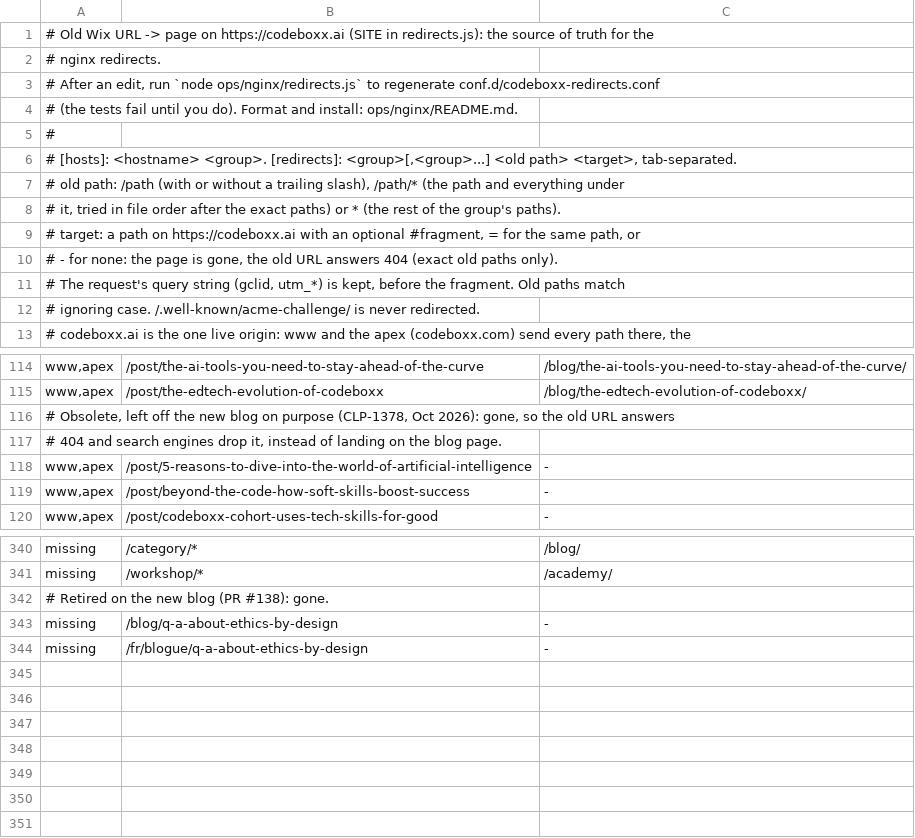
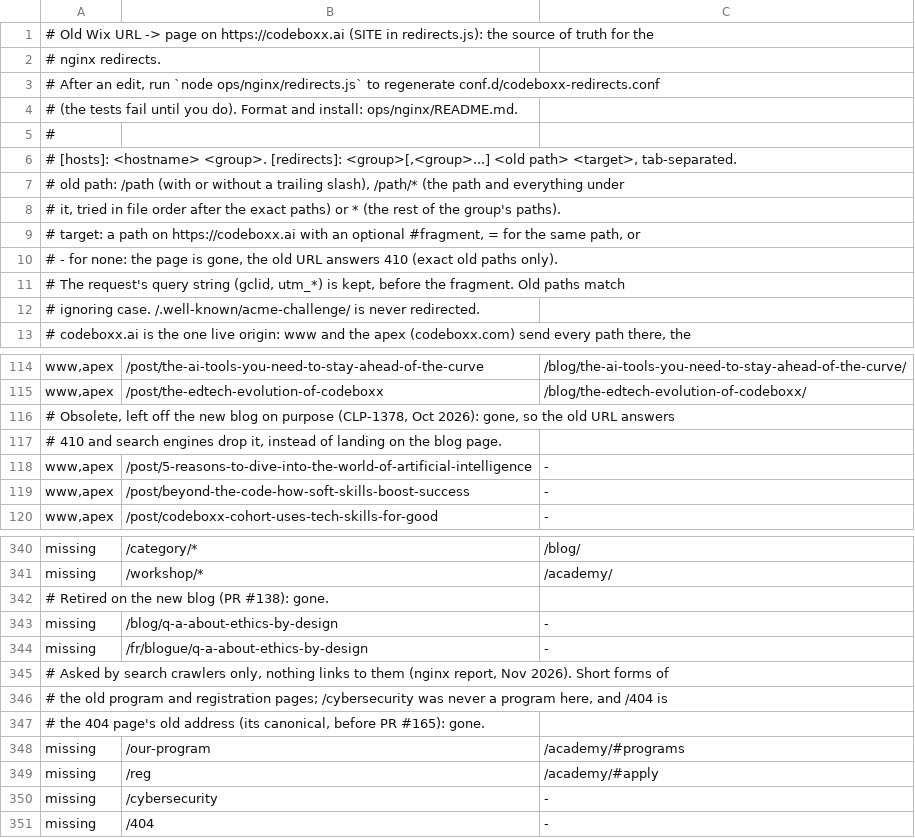
Before and after one commit to CodeBoxxTechSchool/CodeBoxx-Claude-Website, a TSV file: ops/nginx/redirects.tsv, drawn as a sheet; only a part is shown, gaps mark what is left out.

Commit message:
Retired Wix posts answer 410 on codeboxx.com too; map the last crawler 404s
The Nov 19 nginx report listed four retired Wix posts. They already answered
410 on codeboxx.ai, but on www.codeboxx.com and codeboxx.com a "-" in
redirects.tsv only skipped the redirect, so the site answered 404 and
crawlers kept asking. Gone posts on the old hosts now answer 410 with the
site's 404 page, from location @missing. A server-level 410 would run again
on the error page's internal redirect and serve nginx's own page instead.

codeboxx.ai "missing" rules for paths only crawlers ask for: /our-program
and /reg to their Academy section, /cybersecurity gone (never a program
here), and /404 gone (the 404 page's canonical before PR #165).

check-redirects.js now also expects every 404 and 410 straight from nginx
to carry the site's 404 page, the same length as /404.html.

```diff
--- a/ops/nginx/redirects.tsv
+++ b/ops/nginx/redirects.tsv
@@ -9,3 +9,3 @@
 #   target:   a path on https://codeboxx.ai with an optional #fragment, = for the same path, or
-#             - for none: the page is gone, the old URL answers 404 (exact old paths only).
+#             - for none: the page is gone, the old URL answers 410 (exact old paths only).
 # The request's query string (gclid, utm_*) is kept, before the fragment. Old paths match
@@ -116,3 +116,3 @@ www,apex	/post/the-edtech-evolution-of-codeboxx	/blog/the-edtech-evolution-of-co
 # Obsolete, left off the new blog on purpose (CLP-1378, Oct 2026): gone, so the old URL answers
-# 404 and search engines drop it, instead of landing on the blog page.
+# 410 and search engines drop it, instead of landing on the blog page.
 www,apex	/post/5-reasons-to-dive-into-the-world-of-artificial-intelligence	-
@@ -344 +344,8 @@ missing	/blog/q-a-about-ethics-by-design	-
 missing	/fr/blogue/q-a-about-ethics-by-design	-
+# Asked by search crawlers only, nothing links to them (nginx report, Nov 2026). Short forms of
+# the old program and registration pages; /cybersecurity was never a program here, and /404 is
+# the 404 page's old address (its canonical, before PR #165): gone.
+missing	/our-program	/academy/#programs
+missing	/reg	/academy/#apply
+missing	/cybersecurity	-
+missing	/404	-
```
Also changed, not shown: 6 other files.
